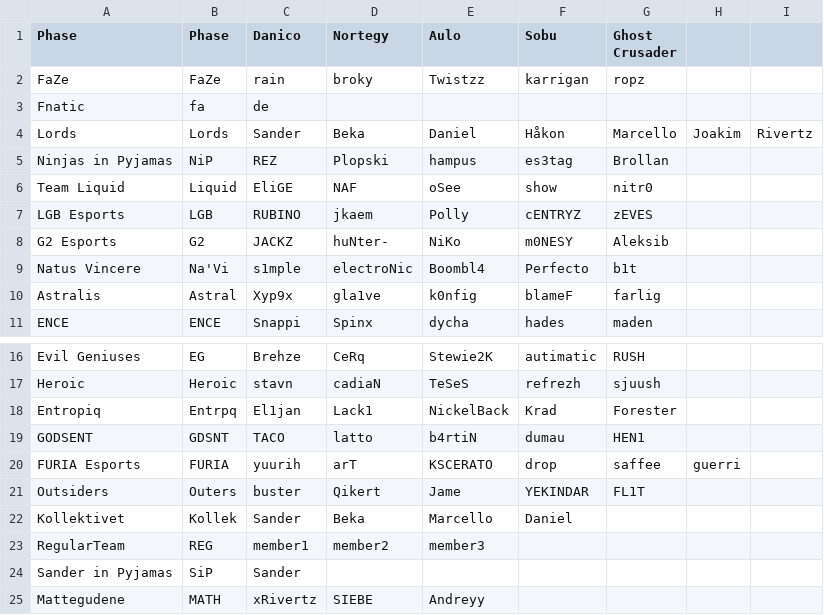
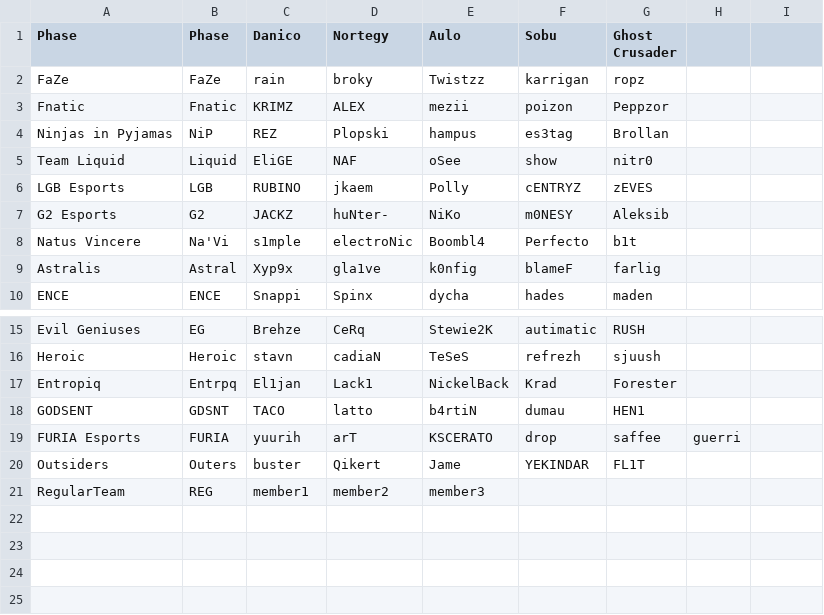
Before and after one commit to SanderOlinJ/GameCore-ETS, a CSV file: src/main/resources/edu/ntnu/idatt1002/sysdev_k1_05_ets/teamFiles/all_Teams.csv, drawn as a sheet; only a part is shown, gaps mark what is left out.

```diff
--- a/src/main/resources/edu/ntnu/idatt1002/sysdev_k1_05_ets/teamFiles/all_Teams.csv
+++ b/src/main/resources/edu/ntnu/idatt1002/sysdev_k1_05_ets/teamFiles/all_Teams.csv
@@ -2,4 +2,3 @@ Phase,Phase,Danico,Nortegy,Aulo,Sobu,Ghost Crusader,
 FaZe,FaZe,rain,broky,Twistzz,karrigan,ropz,
-Fnatic,fa,de,
-Lords,Lords,Sander,Beka,Daniel,Håkon,Marcello,Joakim,Rivertz,
+Fnatic,Fnatic,KRIMZ,ALEX,mezii,poizon,Peppzor,
 Ninjas in Pyjamas,NiP,REZ,Plopski,hampus,es3tag,Brollan,
@@ -21,5 +20,2 @@ FURIA Esports,FURIA,yuurih,arT,KSCERATO,drop,saffee,guerri,
 Outsiders,Outers,buster,Qikert,Jame,YEKINDAR,FL1T,
-Kollektivet,Kollek,Sander,Beka,Marcello,Daniel,
 RegularTeam,REG,member1,member2,member3,
-Sander in Pyjamas,SiP,Sander,
-Mattegudene,MATH,xRivertz,SIEBE,Andreyy,
```
Also changed, not shown: 38 other files.
